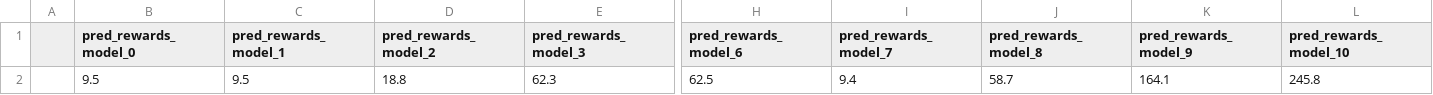
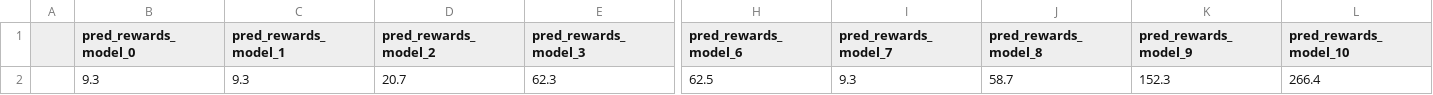
Before and after one commit to Deepakgthomas/benchmarking_rlmut, a CSV file: RLMutation/csv_res/myCartPole-v1/PPO/results_M_1.0.csv, drawn as a sheet; only a part is shown, gaps mark what is left out; the diff names each change by its address in the sheet, - before the commit and + after, or states it on an @@ line.

```diff
--- a/RLMutation/csv_res/myCartPole-v1/PPO/results_M_1.0.csv
+++ b/RLMutation/csv_res/myCartPole-v1/PPO/results_M_1.0.csv
-B2 (pred_rewards_model_0): 9.5
+B2 (pred_rewards_model_0): 9.3
-C2 (pred_rewards_model_1): 9.5
+C2 (pred_rewards_model_1): 9.3
-D2 (pred_rewards_model_2): 18.8
+D2 (pred_rewards_model_2): 20.7
-I2 (pred_rewards_model_7): 9.4
+I2 (pred_rewards_model_7): 9.3
-K2 (pred_rewards_model_9): 164.1
+K2 (pred_rewards_model_9): 152.3
-L2 (pred_rewards_model_10): 245.8
+L2 (pred_rewards_model_10): 266.4
```
Also changed, not shown: RLMutation/csv_res/myCartPole-v1/PPO/results_ILF.csv, RLMutation/csv_res/myCartPole-v1/PPO/results_NDF.csv, 21 other files.
